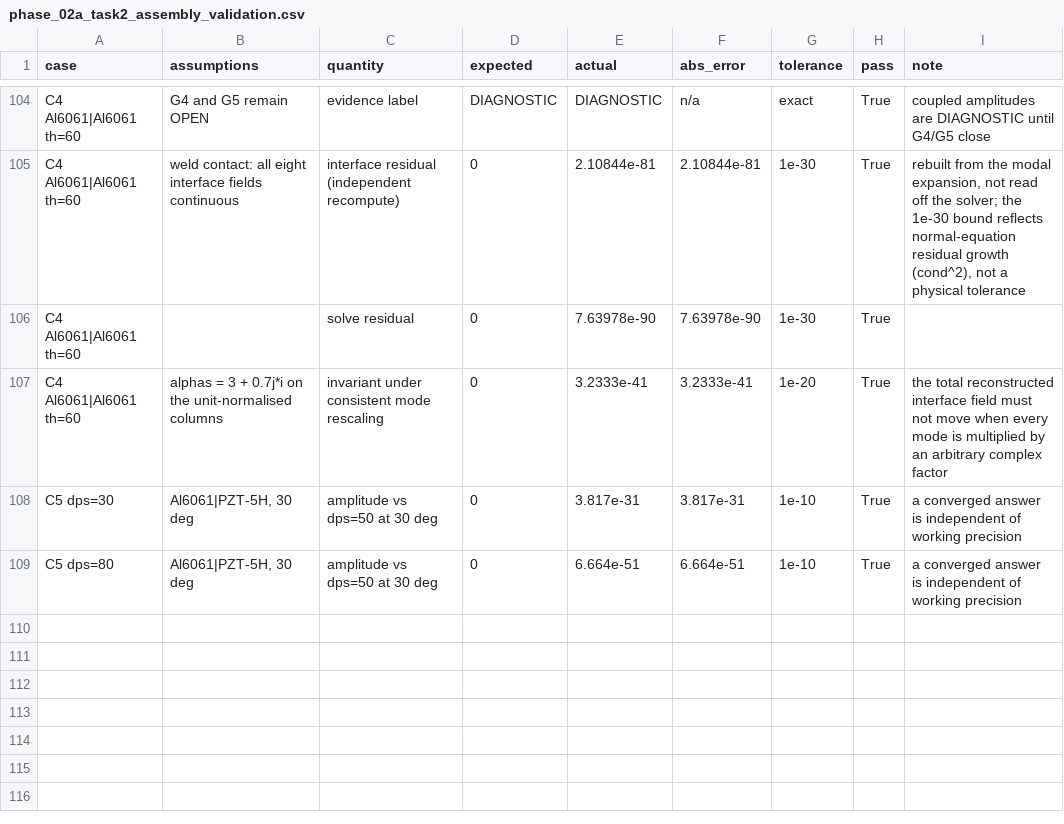
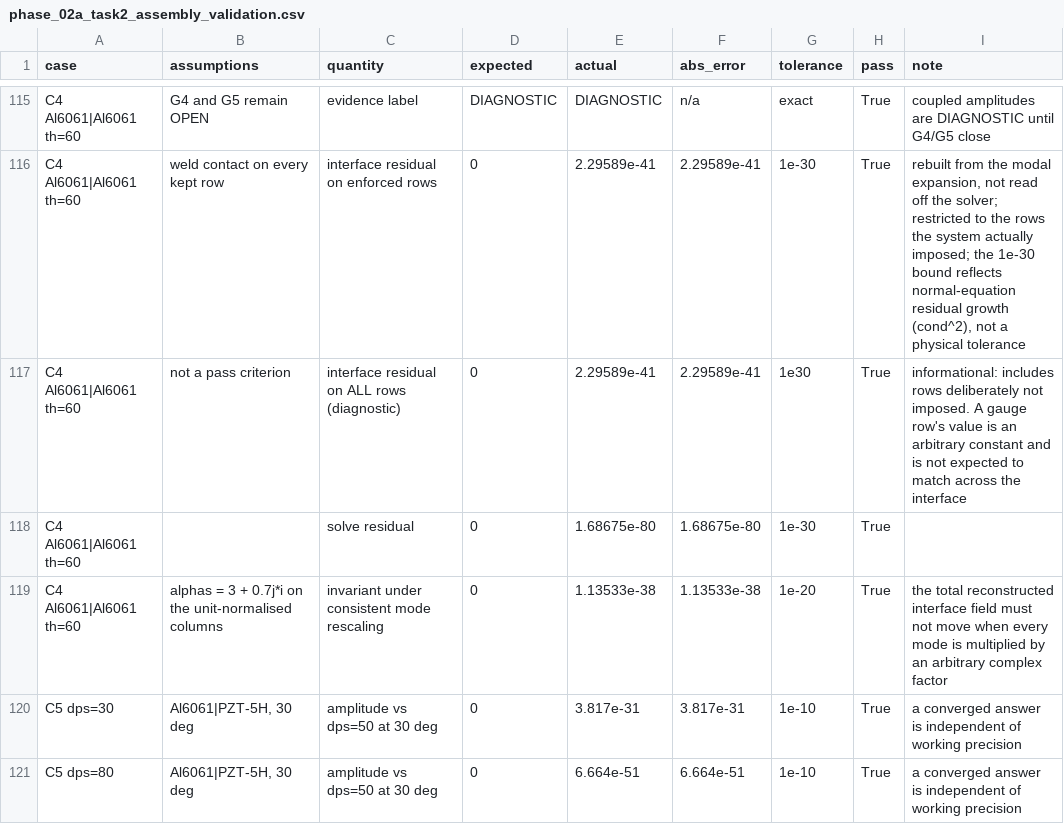
Before and after one commit to vipin-oss/Negative-Reflection, a CSV file: validation/phase_02a_task2_assembly_validation.csv, drawn as a sheet; only a part is shown, gaps mark what is left out; addresses are those after the commit; the diff covers the shown part only; the diff names each change by its address in the sheet, - before the commit and + after, or states it on an @@ line.

```diff
--- a/validation/phase_02a_task2_assembly_validation.csv
+++ b/validation/phase_02a_task2_assembly_validation.csv
-B116 (assumptions): weld contact: all eight interface fields continuous
+B116 (assumptions): weld contact on every kept row
-C116 (quantity): interface residual (independent recompute)
+C116 (quantity): interface residual on enforced rows
-E116 (actual): 2.10844e-81
+E116 (actual): 2.29589e-41
-F116 (abs_error): 2.10844e-81
+F116 (abs_error): 2.29589e-41
-I116 (note): …the solver; the 1e-30…
+I116 (note): …the solver; restricted to the rows the system actually imposed; the 1e-30…
+row 117: C4 Al6061|Al6061 th=60 | not a pass criterion | interface residual on ALL rows (diagnostic) | 0 | 2.29589e-41 | 2.29589e-41 | 1e30 | True | informational: includes rows deliberately not imposed. A gauge row's value is an arbitrary constant and is not expected to match across the interface
-E118 (actual): 7.63978e-90
+E118 (actual): 1.68675e-80
-F118 (abs_error): 7.63978e-90
+F118 (abs_error): 1.68675e-80
-E119 (actual): 3.2333e-41
+E119 (actual): 1.13533e-38
-F119 (abs_error): 3.2333e-41
+F119 (abs_error): 1.13533e-38
```
Also changed, not shown: 11 added rows and 53 edited cells elsewhere in this file, evidence/claim_registry.csv, evidence/equation_registry.csv, 18 other files.
